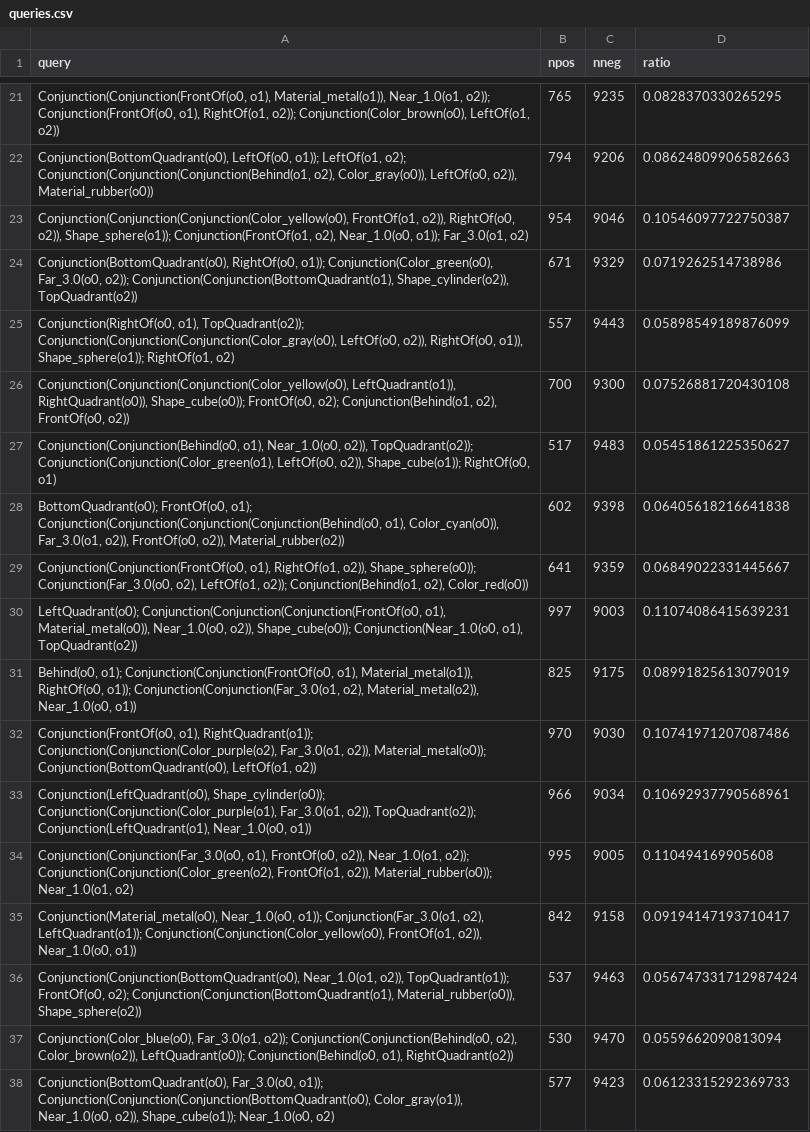
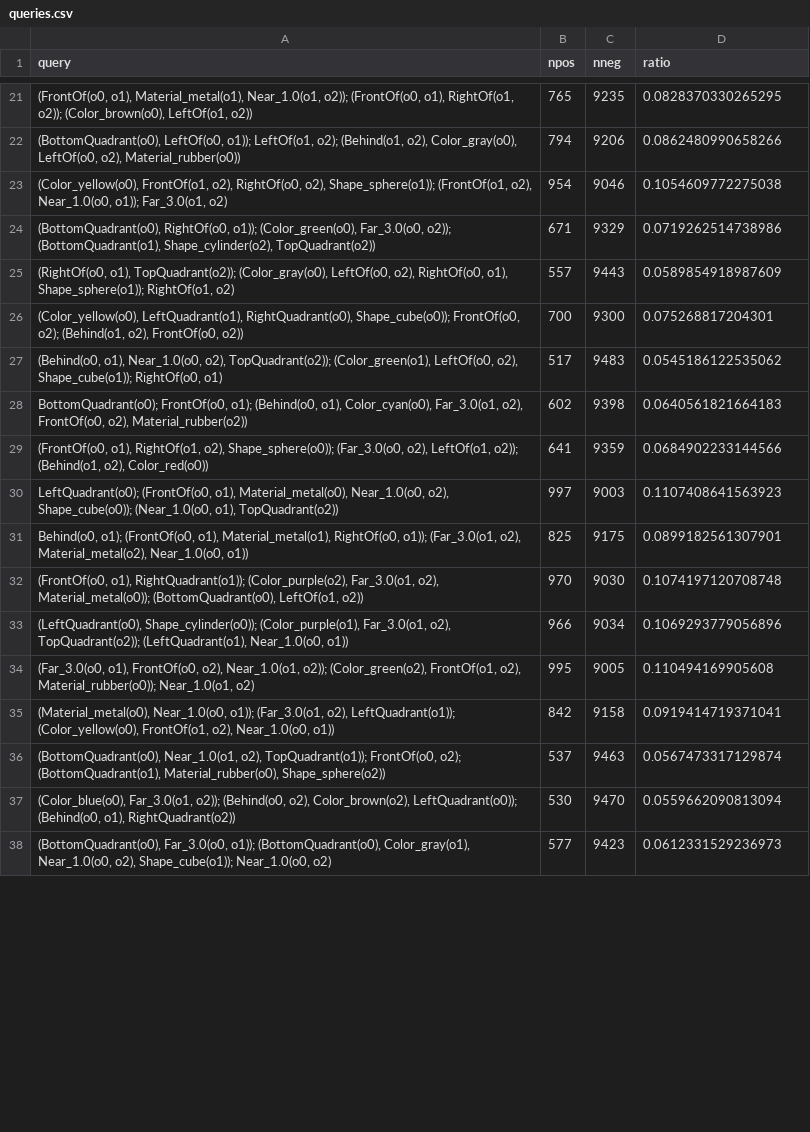
Before and after one commit to uwdb/EQUI-VOCAL, a CSV file: inputs/synthetic_scene_graph_medium/queries.csv, drawn as a sheet; only a part is shown, gaps mark what is left out; the diff covers the shown part only; the diff names each change by its address in the sheet, - before the commit and + after, or states it on an @@ line.

```diff
--- a/inputs/synthetic_scene_graph_medium/queries.csv
+++ b/inputs/synthetic_scene_graph_medium/queries.csv
-A21 (query): Conjunction(Conjunction(FrontOf(o0, o1), Material_metal(o1)), Near_1.0(o1, o2)); Conjunction(FrontOf(o0, o1), RightOf(o1, o2)); Conjunction(Color_brown(o0), LeftOf(o1, o2))
+A21 (query): (FrontOf(o0, o1), Material_metal(o1), Near_1.0(o1, o2)); (FrontOf(o0, o1), RightOf(o1, o2)); (Color_brown(o0), LeftOf(o1, o2))
-A22 (query): Conjunction(BottomQuadrant(o0), LeftOf(o0, o1)); LeftOf(o1, o2); Conjunction(Conjunction(Conjunction(Behind(o1, o2), Color_gray(o0)), LeftOf(o0, o2)), Material_rubber(o0))
+A22 (query): (BottomQuadrant(o0), LeftOf(o0, o1)); LeftOf(o1, o2); (Behind(o1, o2), Color_gray(o0), LeftOf(o0, o2), Material_rubber(o0))
-D22 (ratio): 0.08624809906582663
+D22 (ratio): 0.0862480990658266
-A23 (query): Conjunction(Conjunction(Conjunction(Color_yellow(o0), FrontOf(o1, o2)), RightOf(o0, o2)), Shape_sphere(o1)); Conjunction(FrontOf(o1, o2), Near_1.0(o0,…
+A23 (query): (Color_yellow(o0), FrontOf(o1, o2), RightOf(o0, o2), Shape_sphere(o1)); (FrontOf(o1, o2), Near_1.0(o0,…
-D23 (ratio): 0.10546097722750387
+D23 (ratio): 0.1054609772275038
-A24 (query): Conjunction(BottomQuadrant(o0), RightOf(o0, o1)); Conjunction(Color_green(o0), Far_3.0(o0, o2)); Conjunction(Conjunction(BottomQuadrant(o1), Shape_cylinder(o2)), TopQuadrant(o2))
+A24 (query): (BottomQuadrant(o0), RightOf(o0, o1)); (Color_green(o0), Far_3.0(o0, o2)); (BottomQuadrant(o1), Shape_cylinder(o2), TopQuadrant(o2))
-A25 (query): Conjunction(RightOf(o0, o1), TopQuadrant(o2)); Conjunction(Conjunction(Conjunction(Color_gray(o0), LeftOf(o0, o2)), RightOf(o0, o1)), Shape_sphere(o1)); RightOf(o1,…
+A25 (query): (RightOf(o0, o1), TopQuadrant(o2)); (Color_gray(o0), LeftOf(o0, o2), RightOf(o0, o1), Shape_sphere(o1)); RightOf(o1,…
-D25 (ratio): 0.05898549189876099
+D25 (ratio): 0.0589854918987609
-A26 (query): Conjunction(Conjunction(Conjunction(Color_yellow(o0), LeftQuadrant(o1)), RightQuadrant(o0)), Shape_cube(o0)); FrontOf(o0, o2); Conjunction(Behind(o1, o2), FrontOf(o0,…
+A26 (query): (Color_yellow(o0), LeftQuadrant(o1), RightQuadrant(o0), Shape_cube(o0)); FrontOf(o0, o2); (Behind(o1, o2), FrontOf(o0,…
-D26 (ratio): 0.07526881720430108
+D26 (ratio): 0.075268817204301
-A27 (query): Conjunction(Conjunction(Behind(o0, o1), Near_1.0(o0, o2)), TopQuadrant(o2)); Conjunction(Conjunction(Color_green(o1), LeftOf(o0, o2)), Shape_cube(o1)); RightOf(o0,…
+A27 (query): (Behind(o0, o1), Near_1.0(o0, o2), TopQuadrant(o2)); (Color_green(o1), LeftOf(o0, o2), Shape_cube(o1)); RightOf(o0,…
-D27 (ratio): 0.05451861225350627
+D27 (ratio): 0.0545186122535062
-A28 (query): …FrontOf(o0, o1); Conjunction(Conjunction(Conjunction(Conjunction(Behind(o0, o1), Color_cyan(o0)), Far_3.0(o1, o2)), FrontOf(o0, o2)), Material_rubber(o2))
+A28 (query): …FrontOf(o0, o1); (Behind(o0, o1), Color_cyan(o0), Far_3.0(o1, o2), FrontOf(o0, o2), Material_rubber(o2))
-D28 (ratio): 0.06405618216641838
+D28 (ratio): 0.0640561821664183
-A29 (query): Conjunction(Conjunction(FrontOf(o0, o1), RightOf(o1, o2)), Shape_sphere(o0)); Conjunction(Far_3.0(o0, o2), LeftOf(o1, o2)); Conjunction(Behind(o1, o2), Color_red(o0))
+A29 (query): (FrontOf(o0, o1), RightOf(o1, o2), Shape_sphere(o0)); (Far_3.0(o0, o2), LeftOf(o1, o2)); (Behind(o1, o2), Color_red(o0))
-D29 (ratio): 0.06849022331445667
+D29 (ratio): 0.0684902233144566
-A30 (query): LeftQuadrant(o0); Conjunction(Conjunction(Conjunction(FrontOf(o0, o1), Material_metal(o0)), Near_1.0(o0, o2)), Shape_cube(o0)); Conjunction(Near_1.0(o0, o1), TopQuadrant(o2))
+A30 (query): LeftQuadrant(o0); (FrontOf(o0, o1), Material_metal(o0), Near_1.0(o0, o2), Shape_cube(o0)); (Near_1.0(o0, o1), TopQuadrant(o2))
-D30 (ratio): 0.11074086415639231
+D30 (ratio): 0.1107408641563923
-A31 (query): Behind(o0, o1); Conjunction(Conjunction(FrontOf(o0, o1), Material_metal(o1)), RightOf(o0, o1)); Conjunction(Conjunction(Far_3.0(o1, o2), Material_metal(o2)), Near_1.0(o0, o1))
+A31 (query): Behind(o0, o1); (FrontOf(o0, o1), Material_metal(o1), RightOf(o0, o1)); (Far_3.0(o1, o2), Material_metal(o2), Near_1.0(o0, o1))
-D31 (ratio): 0.08991825613079019
+D31 (ratio): 0.0899182561307901
-A32 (query): Conjunction(FrontOf(o0, o1), RightQuadrant(o1)); Conjunction(Conjunction(Color_purple(o2), Far_3.0(o1, o2)), Material_metal(o0)); Conjunction(BottomQuadrant(o0), LeftOf(o1, o2))
+A32 (query): (FrontOf(o0, o1), RightQuadrant(o1)); (Color_purple(o2), Far_3.0(o1, o2), Material_metal(o0)); (BottomQuadrant(o0), LeftOf(o1, o2))
-D32 (ratio): 0.10741971207087486
+D32 (ratio): 0.1074197120708748
-A33 (query): Conjunction(LeftQuadrant(o0), Shape_cylinder(o0)); Conjunction(Conjunction(Color_purple(o1), Far_3.0(o1, o2)), TopQuadrant(o2)); Conjunction(LeftQuadrant(o1), Near_1.0(o0, o1))
+A33 (query): (LeftQuadrant(o0), Shape_cylinder(o0)); (Color_purple(o1), Far_3.0(o1, o2), TopQuadrant(o2)); (LeftQuadrant(o1), Near_1.0(o0, o1))
-D33 (ratio): 0.10692937790568961
+D33 (ratio): 0.1069293779056896
-A34 (query): Conjunction(Conjunction(Far_3.0(o0, o1), FrontOf(o0, o2)), Near_1.0(o1, o2)); Conjunction(Conjunction(Color_green(o2), FrontOf(o1, o2)), Material_rubber(o0)); Near_1.0(o1,…
+A34 (query): (Far_3.0(o0, o1), FrontOf(o0, o2), Near_1.0(o1, o2)); (Color_green(o2), FrontOf(o1, o2), Material_rubber(o0)); Near_1.0(o1,…
-A35 (query): Conjunction(Material_metal(o0), Near_1.0(o0, o1)); Conjunction(Far_3.0(o1, o2), LeftQuadrant(o1)); Conjunction(Conjunction(Color_yellow(o0), FrontOf(o1, o2)), Near_1.0(o0, o1))
+A35 (query): (Material_metal(o0), Near_1.0(o0, o1)); (Far_3.0(o1, o2), LeftQuadrant(o1)); (Color_yellow(o0), FrontOf(o1, o2), Near_1.0(o0, o1))
-D35 (ratio): 0.09194147193710417
+D35 (ratio): 0.0919414719371041
-A36 (query): Conjunction(Conjunction(BottomQuadrant(o0), Near_1.0(o1, o2)), TopQuadrant(o1)); FrontOf(o0, o2); Conjunction(Conjunction(BottomQuadrant(o1), Material_rubber(o0)), Shape_sphere(o2))
+A36 (query): (BottomQuadrant(o0), Near_1.0(o1, o2), TopQuadrant(o1)); FrontOf(o0, o2); (BottomQuadrant(o1), Material_rubber(o0), Shape_sphere(o2))
-D36 (ratio): 0.056747331712987424
+D36 (ratio): 0.0567473317129874
-A37 (query): Conjunction(Color_blue(o0), Far_3.0(o1, o2)); Conjunction(Conjunction(Behind(o0, o2), Color_brown(o2)), LeftQuadrant(o0)); Conjunction(Behind(o0, o1), RightQuadrant(o2))
+A37 (query): (Color_blue(o0), Far_3.0(o1, o2)); (Behind(o0, o2), Color_brown(o2), LeftQuadrant(o0)); (Behind(o0, o1), RightQuadrant(o2))
-A38 (query): Conjunction(BottomQuadrant(o0), Far_3.0(o0, o1)); Conjunction(Conjunction(Conjunction(BottomQuadrant(o0), Color_gray(o1)), Near_1.0(o0, o2)), Shape_cube(o1)); Near_1.0(o0,…
+A38 (query): (BottomQuadrant(o0), Far_3.0(o0, o1)); (BottomQuadrant(o0), Color_gray(o1), Near_1.0(o0, o2), Shape_cube(o1)); Near_1.0(o0,…
-D38 (ratio): 0.06123315292369733
+D38 (ratio): 0.0612331529236973
```
Also changed, not shown: 37 edited cells elsewhere in this file, inputs/synthetic_scene_graph_hard/queries.csv, 31 other files.
